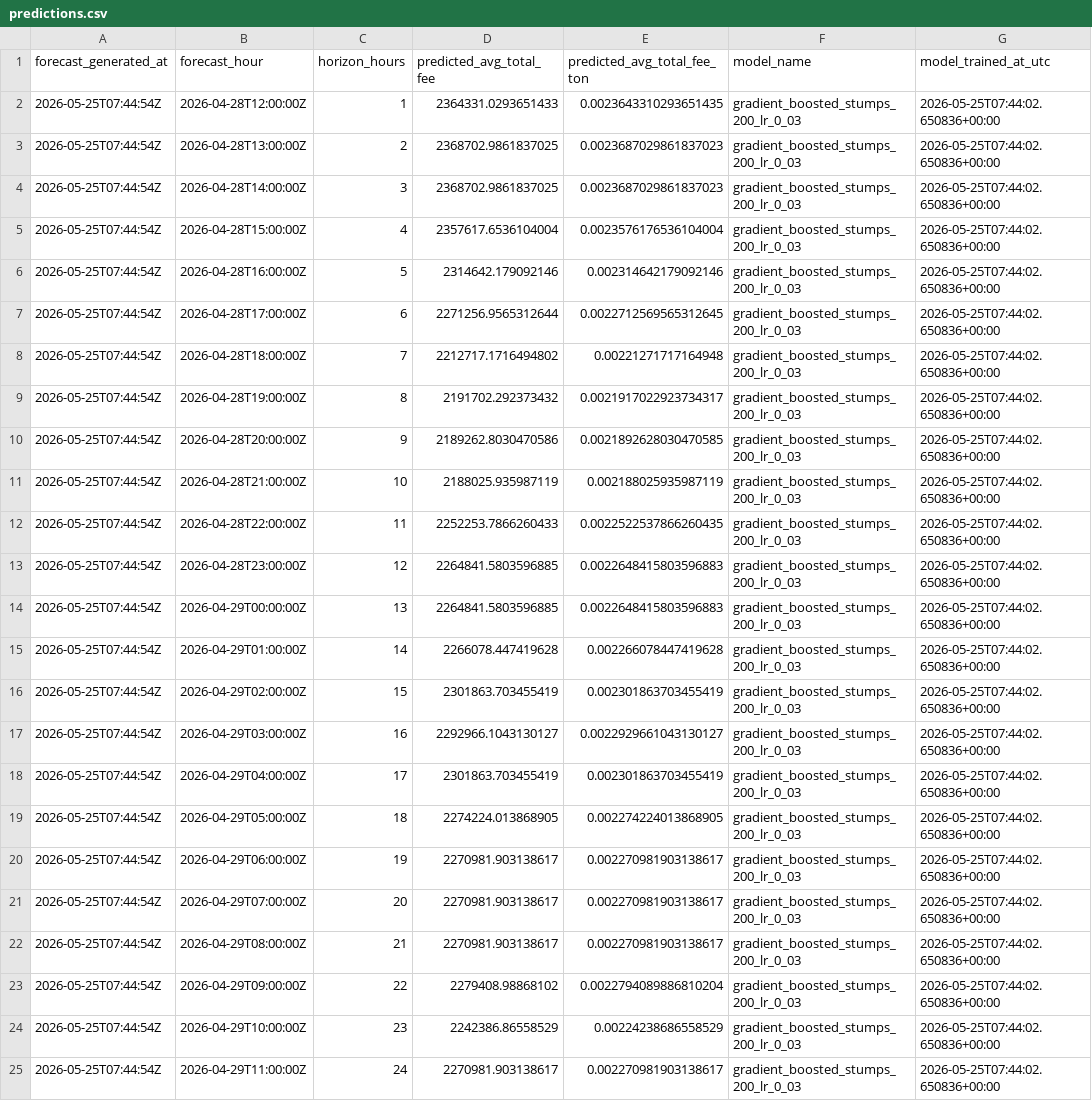
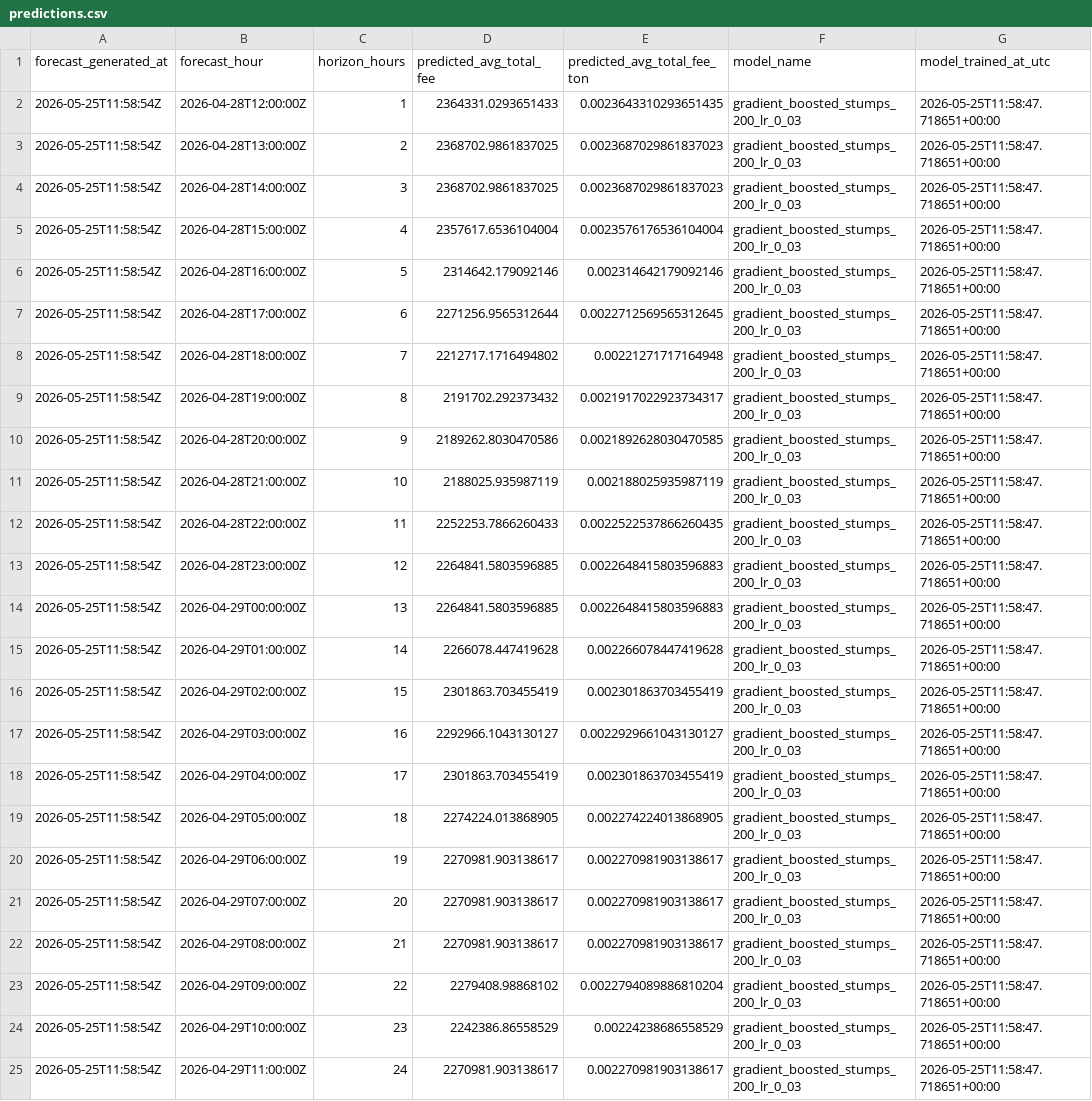
Before and after one commit to ChrisLim369/ton_fee_prediction, a CSV file: predictions.csv, drawn as a sheet; the diff names each change by its address in the sheet, - before the commit and + after, or states it on an @@ line.

```diff
--- a/predictions.csv
+++ b/predictions.csv
-A2:A25 (forecast_generated_at): 2026-05-25T07:44:54Z
+A2:A25 (forecast_generated_at): 2026-05-25T11:58:54Z
-G2:G25 (model_trained_at_utc): 2026-05-25T07:44:02.650836+00:00
+G2:G25 (model_trained_at_utc): 2026-05-25T11:58:47.718651+00:00
```
Also changed, not shown: models/feature_importance.csv, models/model_coefficients.csv, 6 other files.
